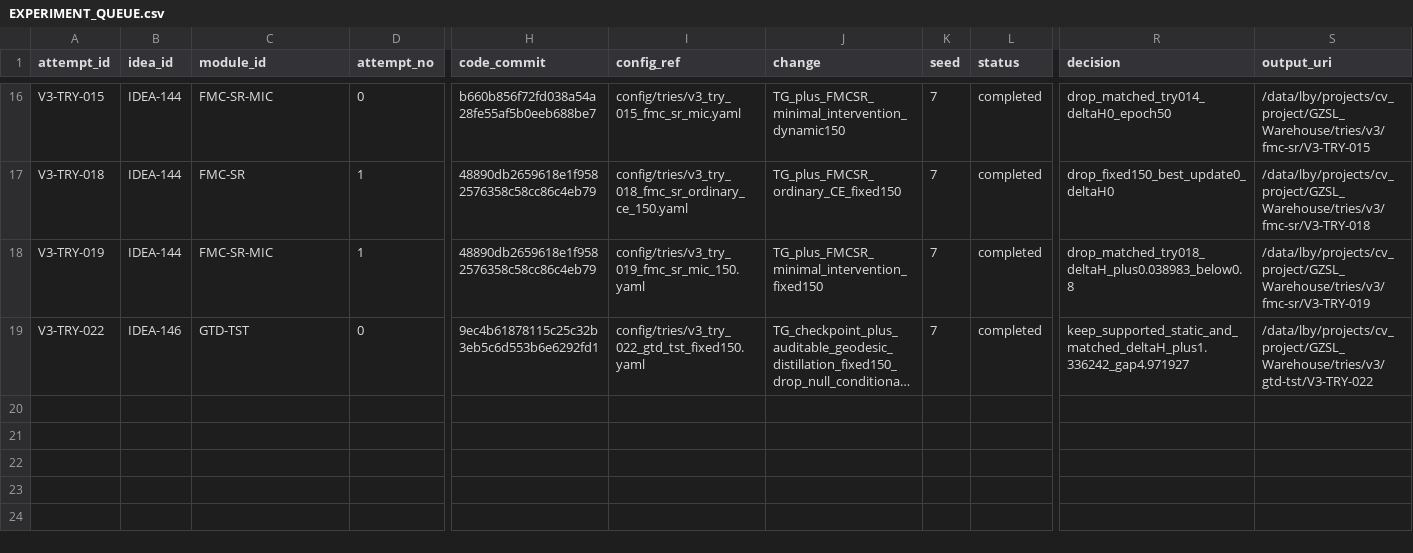
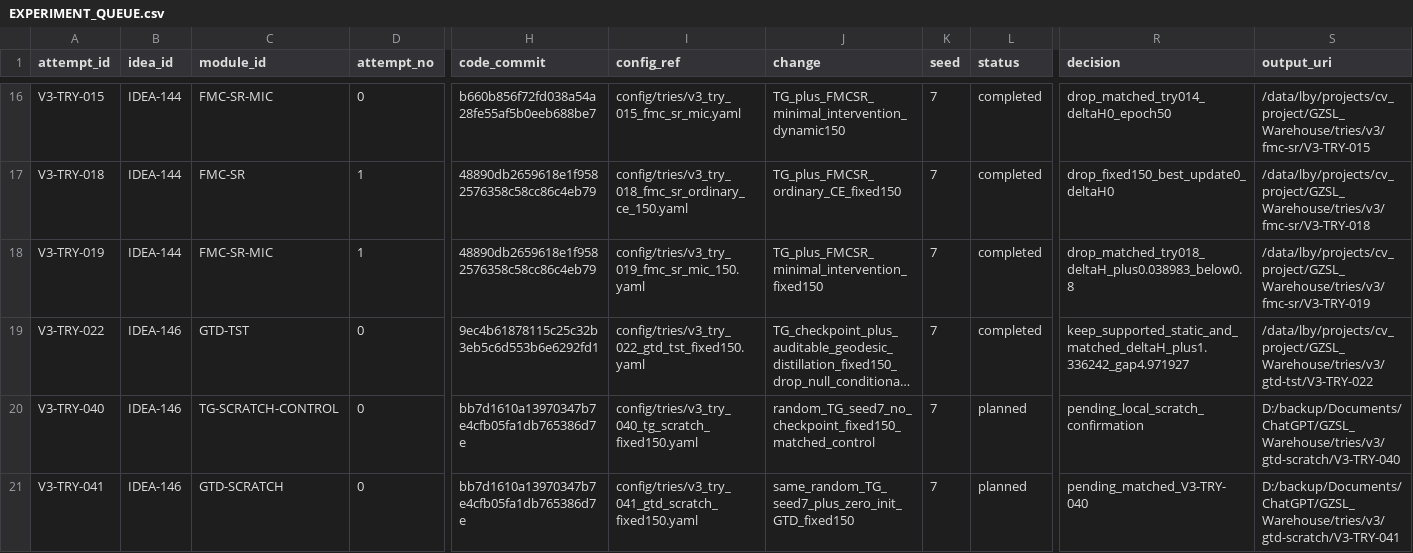
Before and after one commit to GetlotMoney/gzsl-paper, a CSV file: experiments/v3/EXPERIMENT_QUEUE.csv, drawn as a sheet; only a part is shown, gaps mark what is left out; long unchanged cells end in …; rows hold the shown columns only; the diff names each change by its address in the sheet, - before the commit and + after, or states it on an @@ line.

Commit message:
experiment(v3): register local GTD scratch confirmation

```diff
--- a/experiments/v3/EXPERIMENT_QUEUE.csv
+++ b/experiments/v3/EXPERIMENT_QUEUE.csv
+row 20: V3-TRY-040 | IDEA-146 | TG-SCRATCH-CONTROL | 0 | bb7d1610a13970347b7e4cfb05fa1db765386d7e | config/tries/v3_try_040_tg_scratch_fixed150.yaml | random_TG_seed7_no_checkpoint_fixed150_matched_control | 7 | planned | pending_local_scratch_confirmation | D:/backup/Documents/ChatGPT/GZSL_Warehouse/tries/v3/gtd-scratch/V3-TRY-040
+row 21: V3-TRY-041 | IDEA-146 | GTD-SCRATCH | 0 | bb7d1610a13970347b7e4cfb05fa1db765386d7e | config/tries/v3_try_041_gtd_scratch_fixed150.yaml | same_random_TG_seed7_plus_zero_init_GTD_fixed150 | 7 | planned | pending_matched_V3-TRY-040 | D:/backup/Documents/ChatGPT/GZSL_Warehouse/tries/v3/gtd-scratch/V3-TRY-041
```
Also changed, not shown: 3 other files.
